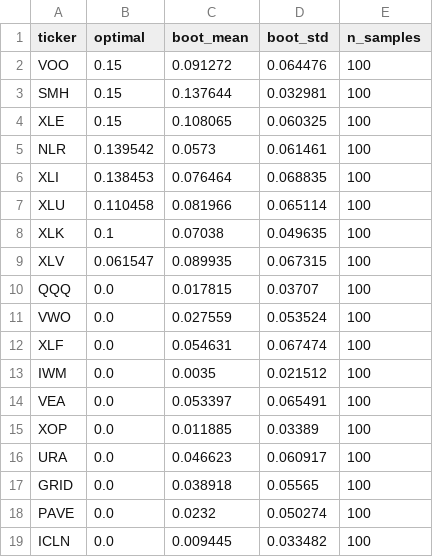
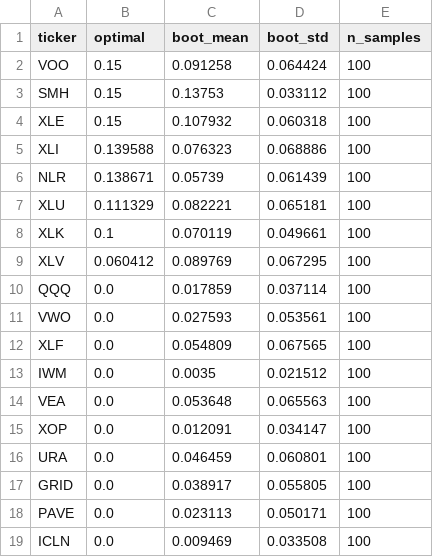
Before and after one commit to sjbtGiT2054/portfolio-engine, a CSV file: outputs/dashboard/weight_stability.csv, drawn as a sheet.

```diff
--- a/outputs/dashboard/weight_stability.csv
+++ b/outputs/dashboard/weight_stability.csv
@@ -1,19 +1,19 @@
 ticker,optimal,boot_mean,boot_std,n_samples
-VOO,0.15,0.091272,0.064476,100
-SMH,0.15,0.137644,0.032981,100
-XLE,0.15,0.108065,0.060325,100
-NLR,0.139542,0.0573,0.061461,100
-XLI,0.138453,0.076464,0.068835,100
-XLU,0.110458,0.081966,0.065114,100
-XLK,0.1,0.07038,0.049635,100
-XLV,0.061547,0.089935,0.067315,100
-QQQ,0.0,0.017815,0.03707,100
-VWO,0.0,0.027559,0.053524,100
-XLF,0.0,0.054631,0.067474,100
+VOO,0.15,0.091258,0.064424,100
+SMH,0.15,0.13753,0.033112,100
+XLE,0.15,0.107932,0.060318,100
+XLI,0.139588,0.076323,0.068886,100
+NLR,0.138671,0.05739,0.061439,100
+XLU,0.111329,0.082221,0.065181,100
+XLK,0.1,0.070119,0.049661,100
+XLV,0.060412,0.089769,0.067295,100
+QQQ,0.0,0.017859,0.037114,100
+VWO,0.0,0.027593,0.053561,100
+XLF,0.0,0.054809,0.067565,100
 IWM,0.0,0.0035,0.021512,100
-VEA,0.0,0.053397,0.065491,100
-XOP,0.0,0.011885,0.03389,100
-URA,0.0,0.046623,0.060917,100
-GRID,0.0,0.038918,0.05565,100
-PAVE,0.0,0.0232,0.050274,100
-ICLN,0.0,0.009445,0.033482,100
+VEA,0.0,0.053648,0.065563,100
+XOP,0.0,0.012091,0.034147,100
+URA,0.0,0.046459,0.060801,100
+GRID,0.0,0.038917,0.055805,100
+PAVE,0.0,0.023113,0.050171,100
+ICLN,0.0,0.009469,0.033508,100
```
Also changed, not shown: outputs/dashboard/backtest_daily.csv, outputs/dashboard/correlation.csv, 16 other files.
